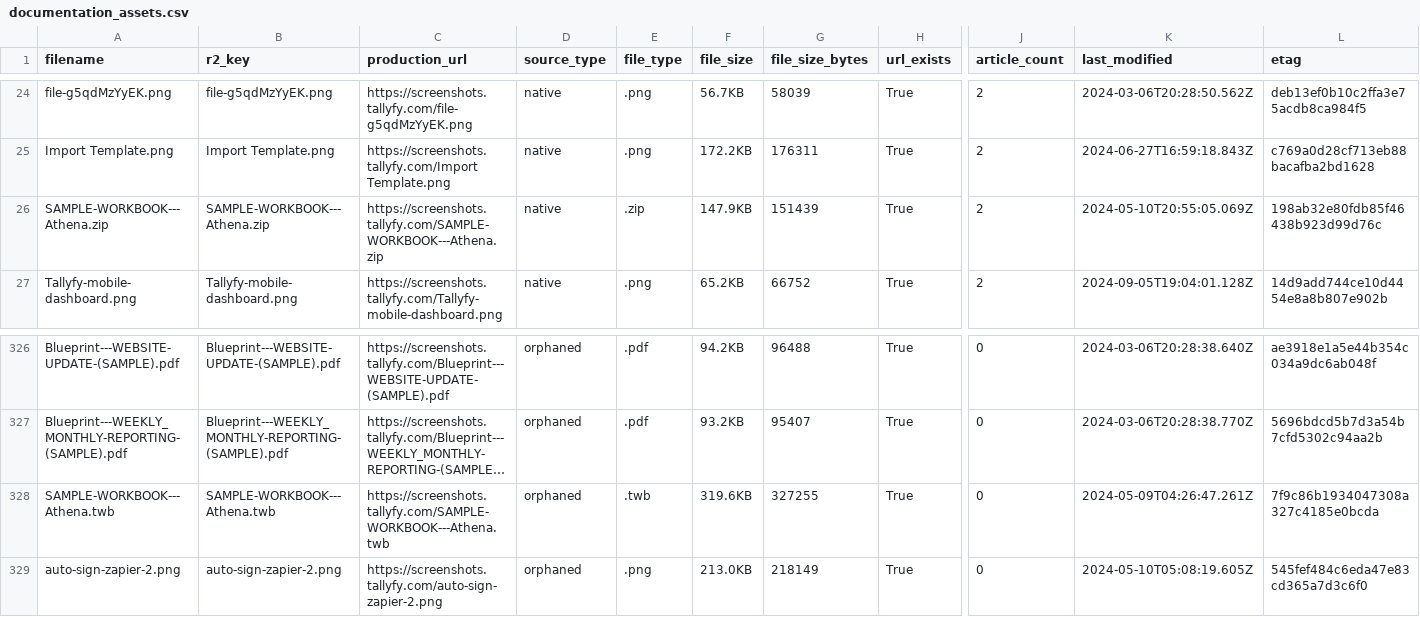
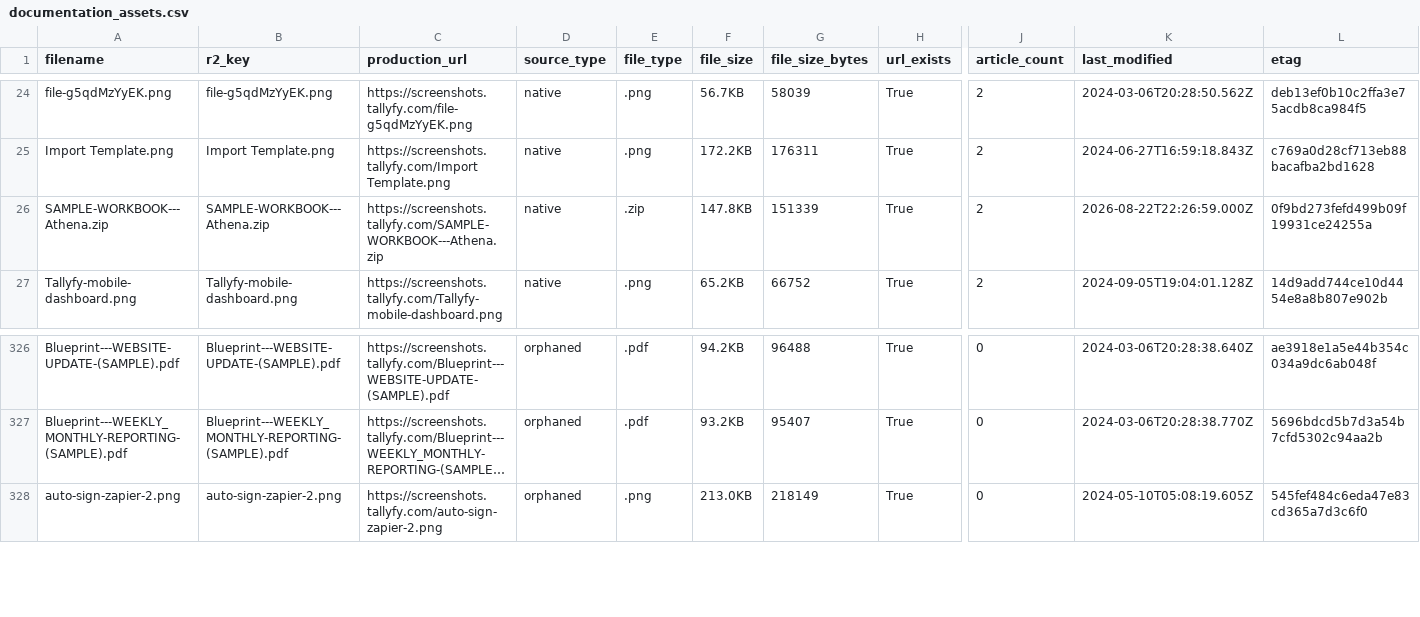
Before and after one commit to tallyfy/documentation, a CSV file: documentation_assets.csv, drawn as a sheet; only a part is shown, gaps mark what is left out; long unchanged cells end in …; rows hold the shown columns only; the diff names each change by its address in the sheet, - before the commit and + after, or states it on an @@ line.

```diff
--- a/documentation_assets.csv
+++ b/documentation_assets.csv
-F26 (file_size): 147.9KB
+F26 (file_size): 147.8KB
-G26 (file_size_bytes): 151439
+G26 (file_size_bytes): 151339
-K26 (last_modified): 2024-05-10T20:55:05.069Z
+K26 (last_modified): 2026-08-22T22:26:59.000Z
-L26 (etag): 198ab32e80fdb85f46438b923d99d76c
+L26 (etag): 0f9bd273fefd499b09f19931ce24255a
-row 328: SAMPLE-WORKBOOK---Athena.twb | SAMPLE-WORKBOOK---Athena.twb | https://screenshots.tallyfy.com/SAMPLE-WORKBOOK---Athena.twb | orphaned | .twb | 319.6KB | 327255 | True | 0 | 2024-05-09T04:26:47.261Z | 7f9c86b1934047308a327c4185e0bcda
```
